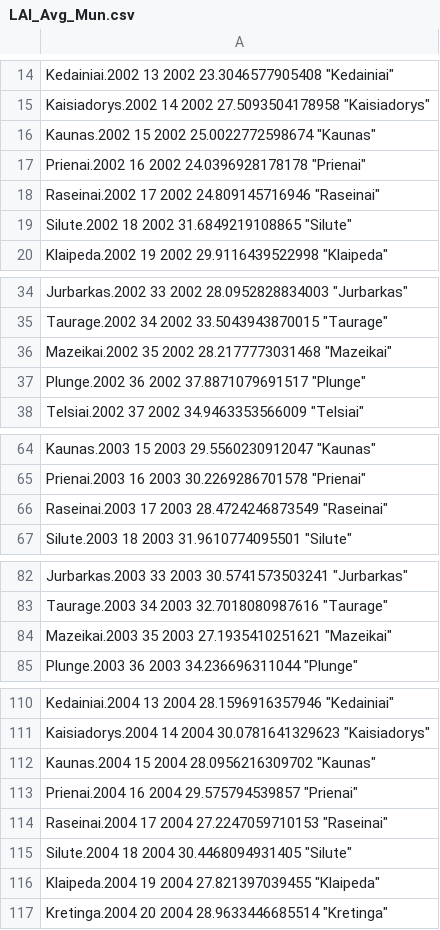
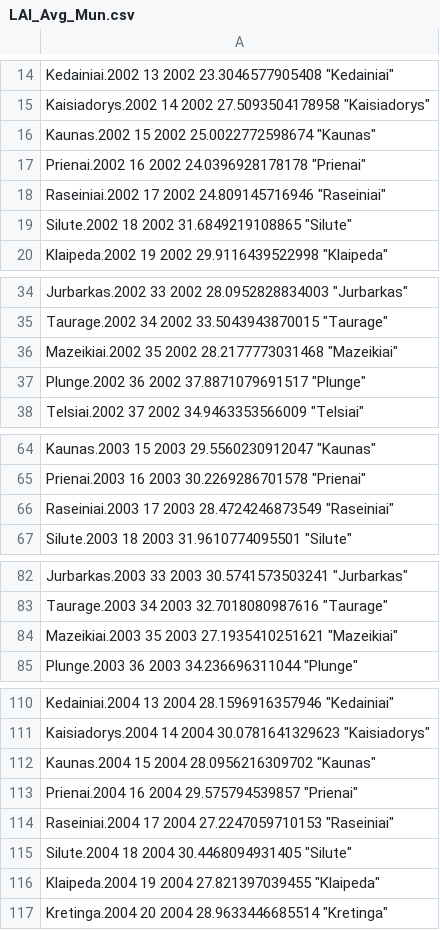
Before and after one commit to GreatEmerald/geoscripting, a CSV file: Project/output/dataframes/LAI_Avg_Mun.csv, drawn as a sheet; only a part is shown, gaps mark what is left out; the diff covers the shown part only.

```diff
--- a/Project/output/dataframes/LAI_Avg_Mun.csv
+++ b/Project/output/dataframes/LAI_Avg_Mun.csv
@@ -17,3 +17,3 @@
 "Prienai.2002" 16 2002 24.0396928178178 "Prienai"
-"Raseinai.2002" 17 2002 24.809145716946 "Raseinai"
+"Raseiniai.2002" 17 2002 24.809145716946 "Raseiniai"
 "Silute.2002" 18 2002 31.6849219108865 "Silute"
@@ -35,3 +35,3 @@
 "Taurage.2002" 34 2002 33.5043943870015 "Taurage"
-"Mazeikai.2002" 35 2002 28.2177773031468 "Mazeikai"
+"Mazeikiai.2002" 35 2002 28.2177773031468 "Mazeikiai"
 "Plunge.2002" 36 2002 37.8871079691517 "Plunge"
@@ -65,3 +65,3 @@
 "Prienai.2003" 16 2003 30.2269286701578 "Prienai"
-"Raseinai.2003" 17 2003 28.4724246873549 "Raseinai"
+"Raseiniai.2003" 17 2003 28.4724246873549 "Raseiniai"
 "Silute.2003" 18 2003 31.9610774095501 "Silute"
@@ -83,3 +83,3 @@
 "Taurage.2003" 34 2003 32.7018080987616 "Taurage"
-"Mazeikai.2003" 35 2003 27.1935410251621 "Mazeikai"
+"Mazeikiai.2003" 35 2003 27.1935410251621 "Mazeikiai"
 "Plunge.2003" 36 2003 34.236696311044 "Plunge"
@@ -113,3 +113,3 @@
 "Prienai.2004" 16 2004 29.575794539857 "Prienai"
-"Raseinai.2004" 17 2004 27.2247059710153 "Raseinai"
+"Raseiniai.2004" 17 2004 27.2247059710153 "Raseiniai"
 "Silute.2004" 18 2004 30.4468094931405 "Silute"
```
Also changed, not shown: 23 edited cells elsewhere in this file, Project/output/dataframes/LAI_Max_Mun.csv, Project/output/dataframes/LAI_Med_Mun.csv, 3 other files.
